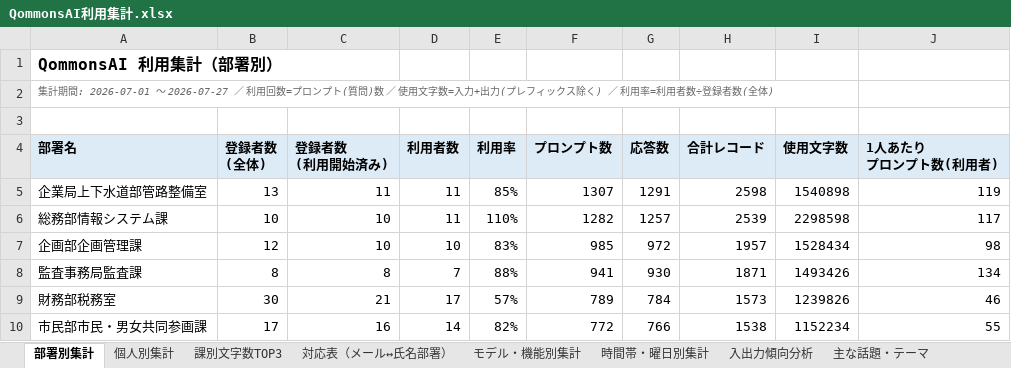
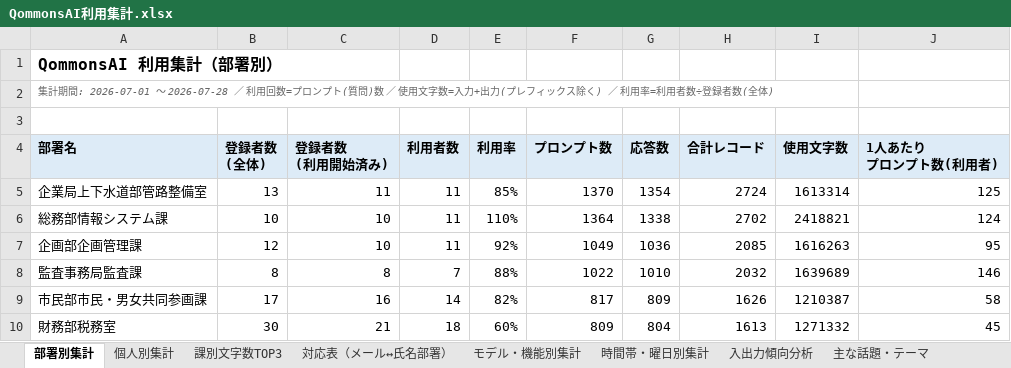
Before and after one commit to pikaring/claude-code, an Excel workbook: QommonsAI利用集計.xlsx, sheet 部署別集計, drawn as a sheet; only a part is shown; values as stored, in another font and other column widths than the file's, no borders; removed rows and columns are numbered as before the commit, all else as after; the diff covers the shown part only; the diff names each change by its address in the sheet, - before the commit and + after, or states it on an @@ line.

```diff
--- a/QommonsAI利用集計.xlsx (sheet 部署別集計)
+++ b/QommonsAI利用集計.xlsx (sheet 部署別集計)
-A2 (部署名): …: 2026-07-01 〜 2026-07-27 ／ 利用…
+A2 (部署名): …: 2026-07-01 〜 2026-07-28 ／ 利用…
-F5 (プロンプト数): 1307
+F5 (プロンプト数): 1370
-G5 (応答数): 1291
+G5 (応答数): 1354
-H5 (合計レコード): 2598
+H5 (合計レコード): 2724
-I5 (使用文字数): 1540898
+I5 (使用文字数): 1613314
-J5 (1人あたり プロンプト数(利用者)): 119
+J5 (1人あたり プロンプト数(利用者)): 125
-F6 (プロンプト数): 1282
+F6 (プロンプト数): 1364
-G6 (応答数): 1257
+G6 (応答数): 1338
-H6 (合計レコード): 2539
+H6 (合計レコード): 2702
-I6 (使用文字数): 2298598
+I6 (使用文字数): 2418821
-J6 (1人あたり プロンプト数(利用者)): 117
+J6 (1人あたり プロンプト数(利用者)): 124
-D7 (利用者数): 10
+D7 (利用者数): 11
-E7 (利用率): 83%
+E7 (利用率): 92%
-F7 (プロンプト数): 985
+F7 (プロンプト数): 1049
-G7 (応答数): 972
+G7 (応答数): 1036
-H7 (合計レコード): 1957
+H7 (合計レコード): 2085
-I7 (使用文字数): 1528434
+I7 (使用文字数): 1616263
-J7 (1人あたり プロンプト数(利用者)): 98
+J7 (1人あたり プロンプト数(利用者)): 95
-F8 (プロンプト数): 941
+F8 (プロンプト数): 1022
-G8 (応答数): 930
+G8 (応答数): 1010
-H8 (合計レコード): 1871
+H8 (合計レコード): 2032
-I8 (使用文字数): 1493426
+I8 (使用文字数): 1639689
-J8 (1人あたり プロンプト数(利用者)): 134
+J8 (1人あたり プロンプト数(利用者)): 146
-row 9: 財務部税務室 | 30 | 21 | 17 | 57% | 789 | 784 | 1573 | 1239826 | 46
-F9 (プロンプト数): 772
+F9 (プロンプト数): 817
-G9 (応答数): 766
+G9 (応答数): 809
-H9 (合計レコード): 1538
+H9 (合計レコード): 1626
-I9 (使用文字数): 1152234
+I9 (使用文字数): 1210387
-J9 (1人あたり プロンプト数(利用者)): 55
+J9 (1人あたり プロンプト数(利用者)): 58
+row 10: 財務部税務室 | 30 | 21 | 18 | 60% | 809 | 804 | 1613 | 1271332 | 45
```
Also changed, not shown: 46 added rows, 45 removed rows and 164 edited cells elsewhere in this sheet, sheet 個人別集計, sheet 課別文字数TOP3, sheet 入出力傾向分析, sheet モデル・機能別集計, sheet 主な話題・テーマ, sheet 時間帯・曜日別集計, 2 more sheets, reports/QommonsAI利用集計_2026-07.xlsx, 1 other file.
